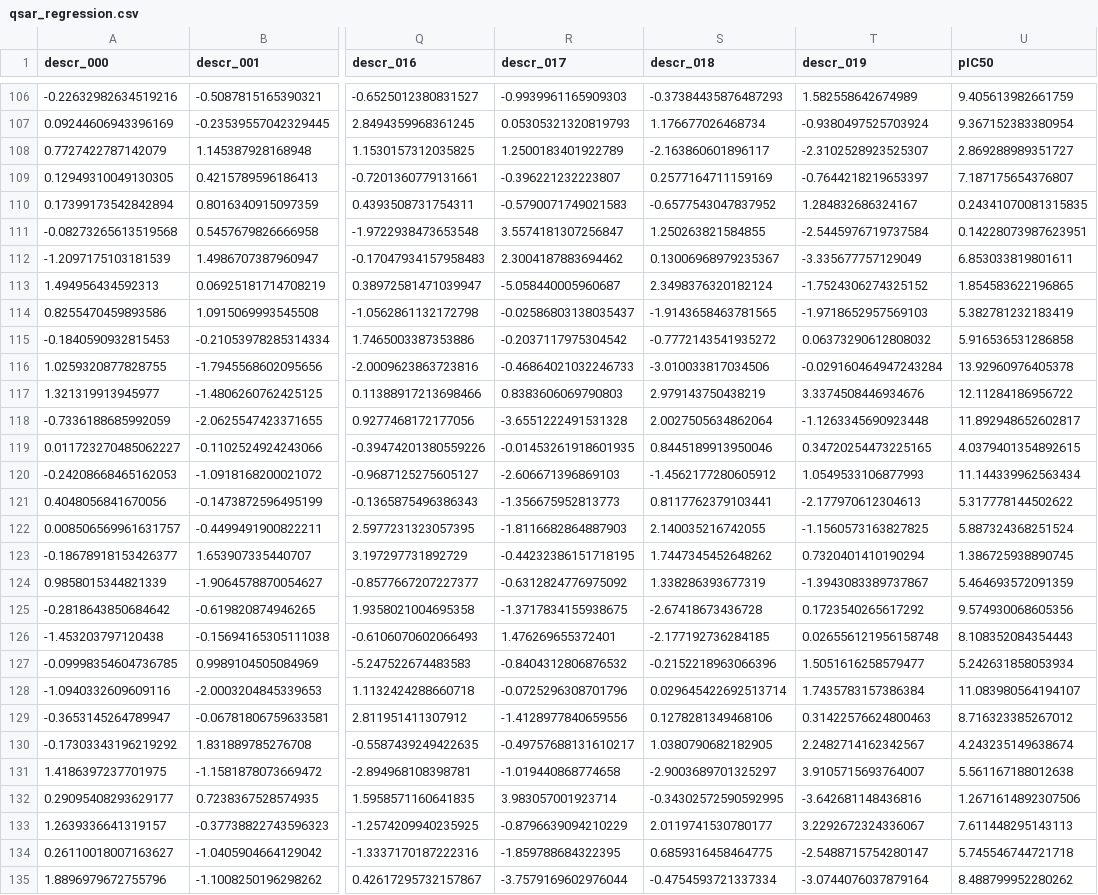
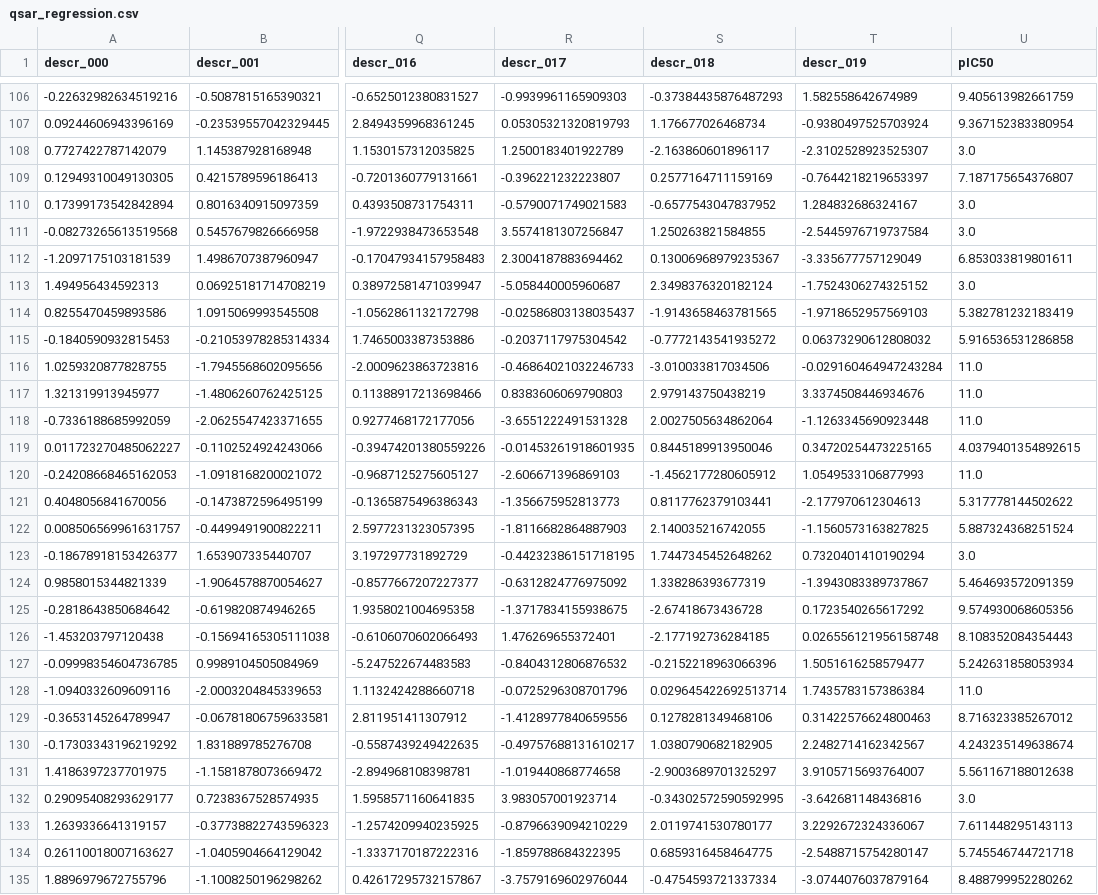
Before and after one commit to MrMMA2004/pharma-ml-toolkit, a CSV file: pharma-ml-toolkit/examples/data/qsar_regression.csv, drawn as a sheet; only a part is shown, gaps mark what is left out; the diff covers the shown part only; the diff names each change by its address in the sheet, - before the commit and + after, or states it on an @@ line.

```diff
--- a/pharma-ml-toolkit/examples/data/qsar_regression.csv
+++ b/pharma-ml-toolkit/examples/data/qsar_regression.csv
-U108 (pIC50): 2.869288989351727
+U108 (pIC50): 3.0
-U110 (pIC50): 0.24341070081315835
+U110 (pIC50): 3.0
-U111 (pIC50): 0.14228073987623951
+U111 (pIC50): 3.0
-U113 (pIC50): 1.854583622196865
+U113 (pIC50): 3.0
-U116 (pIC50): 13.92960976405378
+U116 (pIC50): 11.0
-U117 (pIC50): 12.11284186956722
+U117 (pIC50): 11.0
-U118 (pIC50): 11.892948652602817
+U118 (pIC50): 11.0
-U120 (pIC50): 11.144339962563434
+U120 (pIC50): 11.0
-U123 (pIC50): 1.386725938890745
+U123 (pIC50): 3.0
-U128 (pIC50): 11.083980564194107
+U128 (pIC50): 11.0
-U132 (pIC50): 1.2671614892307506
+U132 (pIC50): 3.0
```
Also changed, not shown: 69 edited cells elsewhere in this file, pharma-ml-toolkit/examples/data/pk_profile.csv, pharma-ml-toolkit/examples/data/walkthrough_compounds.csv, 37 other files.
